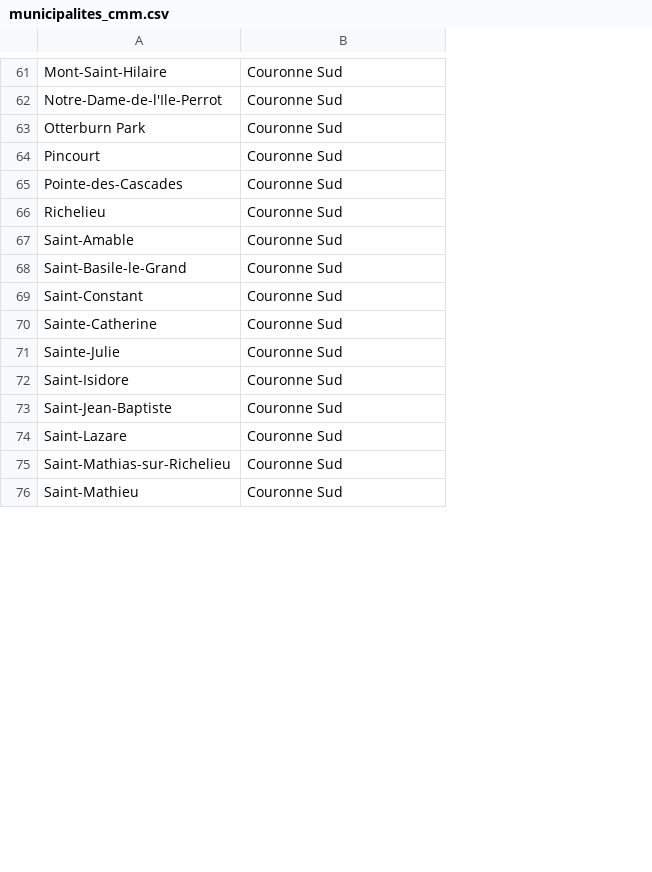
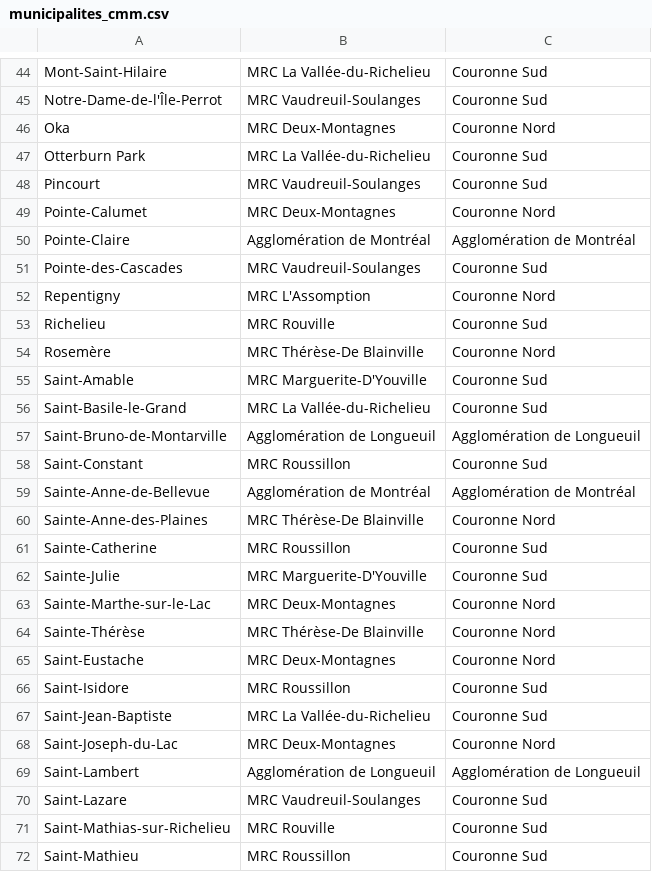
Before and after one commit to alwaysbeshels/cestdejalenfer, a CSV file: data/municipalites_cmm.csv, drawn as a sheet; only a part is shown, gaps mark what is left out; addresses are those after the commit; the diff covers the shown part only; the diff names each change by its address in the sheet, - before the commit and + after, or states it on an @@ line.

```diff
--- a/data/municipalites_cmm.csv
+++ b/data/municipalites_cmm.csv
+column B, rows 44-45: MRC La Vallée-du-Richelieu | MRC Vaudreuil-Soulanges; rows 47-48: MRC La Vallée-du-Richelieu | MRC Vaudreuil-Soulanges; row 51: MRC Vaudreuil-Soulanges; row 53: MRC Rouville; rows 55-56: MRC Marguerite-D'Youville | MRC La Vallée-du-Richelieu; row 58: MRC Roussillon; rows 61-62: MRC Roussillon | MRC Marguerite-D'Youville; rows 66-67: MRC Roussillon | MRC La Vallée-du-Richelieu; rows 70-72: MRC Vaudreuil-Soulanges | MRC Rouville | MRC Roussillon
-A45: Notre-Dame-de-l'Ile-Perrot
+A45: Notre-Dame-de-l'Île-Perrot
@@ row 33 moved to row 46: Oka @@
@@ row 34 moved to row 49: Pointe-Calumet @@
+row 50: Pointe-Claire | Agglomération de Montréal | Agglomération de Montréal
@@ row 35 moved to row 52: Repentigny @@
+row 54: Rosemère | MRC Thérèse-De Blainville | Couronne Nord
+row 57: Saint-Bruno-de-Montarville | Agglomération de Longueuil | Agglomération de Longueuil
+row 59: Sainte-Anne-de-Bellevue | Agglomération de Montréal | Agglomération de Montréal
@@ row 37 moved to row 60: Sainte-Anne-des-Plaines @@
@@ row 38 moved to row 63: Sainte-Marthe-sur-le-Lac @@
+row 64: Sainte-Thérèse | MRC Thérèse-De Blainville | Couronne Nord
@@ row 40 moved to row 65: Saint-Eustache @@
@@ row 41 moved to row 68: Saint-Joseph-du-Lac @@
+row 69: Saint-Lambert | Agglomération de Longueuil | Agglomération de Longueuil
```
Also changed, not shown: 16 added rows, 22 removed rows, 11 moved rows and 10 edited cells elsewhere in this file, 33 other files.
